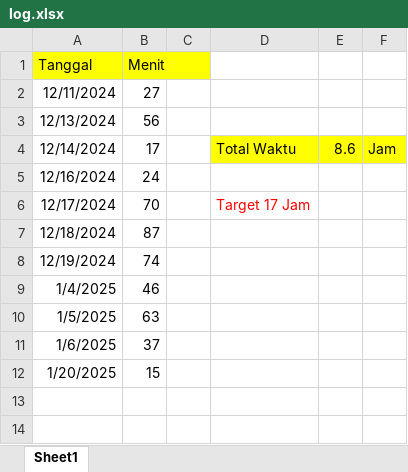
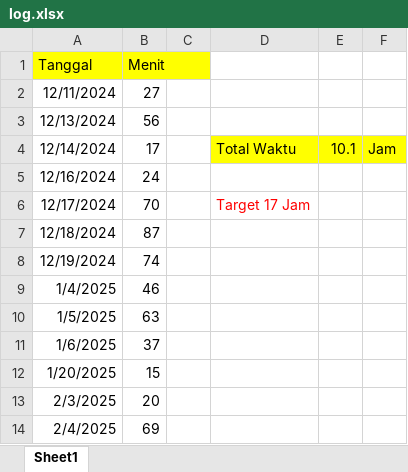
Before and after one commit to PradanaB4CKUP/mypengaduan, an Excel workbook: log/log.xlsx, sheet Sheet1, drawn as a sheet; values as stored, in another font and other column widths than the file's, no borders; the diff names each change by its address in the sheet, - before the commit and + after, or states it on an @@ line.

```diff
--- a/log/log.xlsx (sheet Sheet1)
+++ b/log/log.xlsx (sheet Sheet1)
-E4: 8.6
+E4: 10.1
+row 13: 2/3/2025 | 20
+row 14: 2/4/2025 | 69
```
Also changed, not shown: 1 other file.
